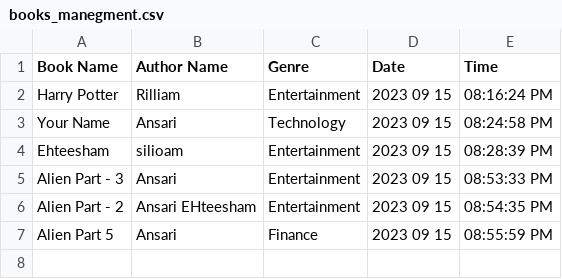
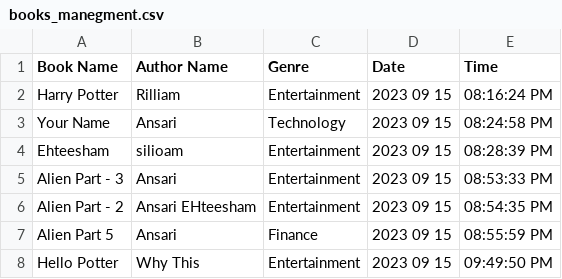
Before and after one commit to Ehteesham/library_system, a CSV file: Data/books_manegment.csv, drawn as a sheet; the diff names each change by its address in the sheet, - before the commit and + after, or states it on an @@ line.

```diff
--- a/Data/books_manegment.csv
+++ b/Data/books_manegment.csv
+row 8: Hello Potter | Why This | Entertainment | 2023 09 15 | 09:49:50 PM
```
Also changed, not shown: 4 other files.
